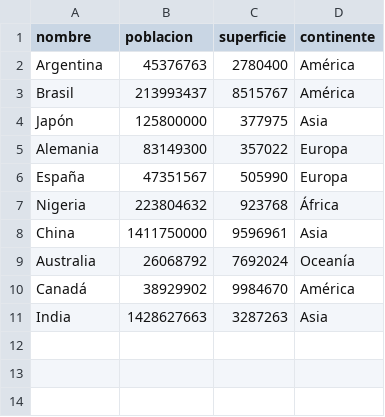
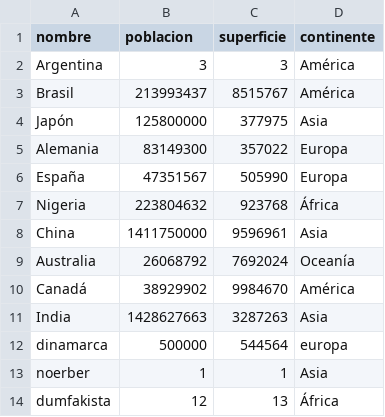
Before and after one commit to MatiasYacob/Trabajo-Pr-ctico-Integrador-TPI-, a CSV file: data/paises.csv, drawn as a sheet.

```diff
--- a/data/paises.csv
+++ b/data/paises.csv
@@ -1,3 +1,3 @@
 nombre,poblacion,superficie,continente
-Argentina,45376763,2780400,América
+Argentina,3,3,América
 Brasil,213993437,8515767,América
@@ -11 +11,4 @@ Canadá,38929902,9984670,América
 India,1428627663,3287263,Asia
+dinamarca,500000,544564,europa
+noerber,1,1,Asia
+dumfakista,12,13,África
```
Also changed, not shown: 2 other files.
